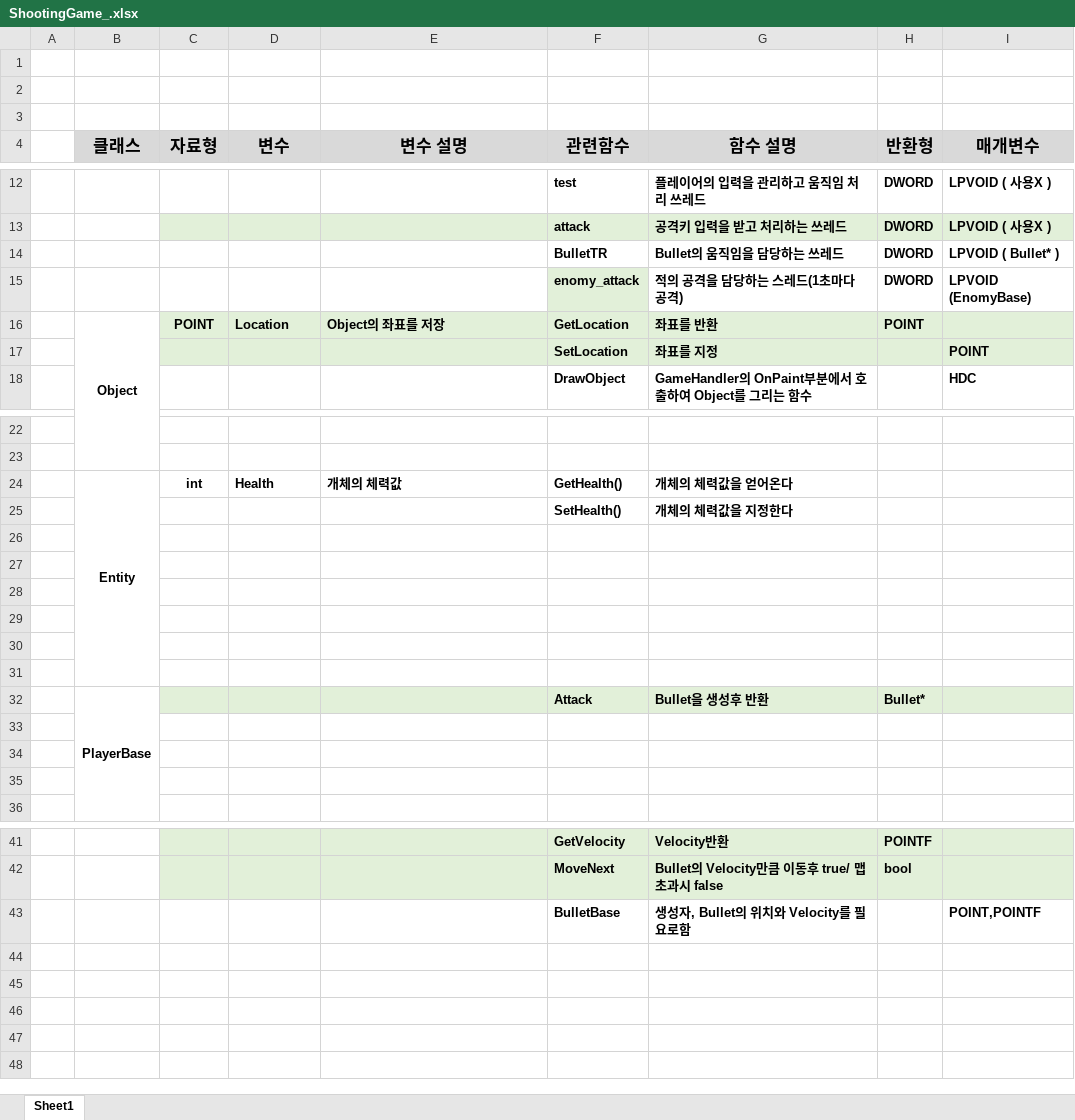
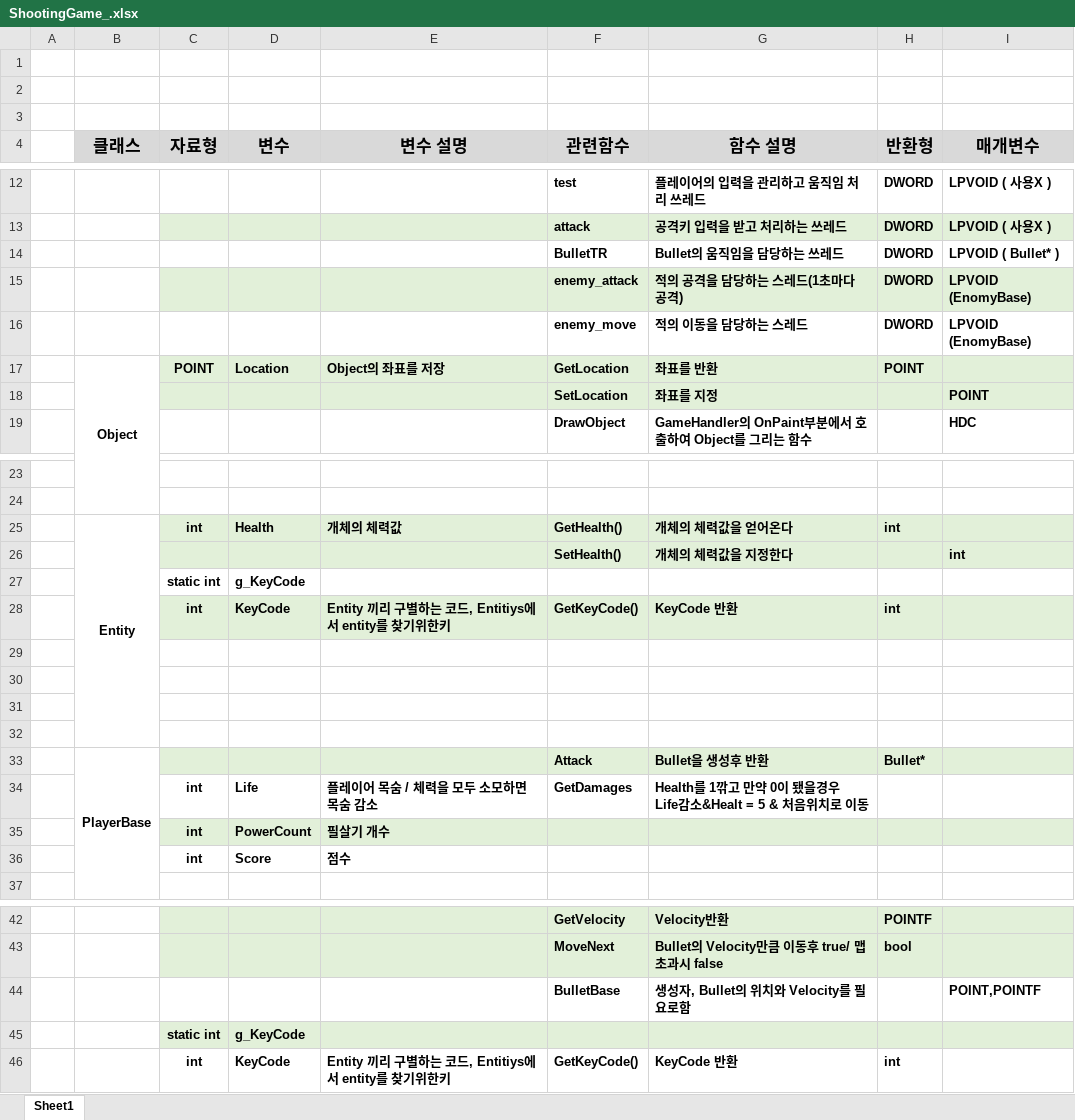
Before and after one commit to CHeonNoePung/Ref_Shooting_Game, an Excel workbook: Ref_Shooting_Game/ShootingGame_.xlsx, sheet Sheet1, drawn as a sheet; only a part is shown, gaps mark what is left out; values as stored, in another font and other column widths than the file's, no borders; addresses are those after the commit; the diff names each change by its address in the sheet, - before the commit and + after, or states it on an @@ line.

```diff
--- a/Ref_Shooting_Game/ShootingGame_.xlsx (sheet Sheet1)
+++ b/Ref_Shooting_Game/ShootingGame_.xlsx (sheet Sheet1)
-C15:E15 fill: none
+C15:E15 fill: #E2F0D9
-F15 (관련함수): enomy_attack
+F15 (관련함수): enemy_attack
-G15:I15 fill: none
+G15:I15 fill: #E2F0D9
+row 16:  |  |  |  |  | enemy_move | 적의 이동을 담당하는 스레드 | DWORD | LPVOID (EnomyBase)
-C25:I26 fill: none
+C25:I26 fill: #E2F0D9
-H25 (반환형): (empty)
+H25 (반환형): int
-I26 (매개변수): (empty)
+I26 (매개변수): int
-row 27: (empty)
+row 27:  |  | static int | g_KeyCode
-row 28: (empty)
+row 28:  |  | int | KeyCode | Entity 끼리 구별하는 코드, Entitiys에서 entity를 찾기위한키 | GetKeyCode() | KeyCode 반환 | int
-C28:I28 fill: none
+C28:I28 fill: #E2F0D9
-row 34: (empty)
+row 34:  |  | int | Life | 플레이어 목숨 / 체력을 모두 소모하면 목숨 감소 | GetDamages | Health를 1깎고 만약 0이 됐을경우 Life감소&Healt = 5 & 처음위치로 이동
-row 35: (empty)
+row 35:  |  | int | PowerCount | 필살기 개수
-C35:I35 fill: none
+C35:I35 fill: #E2F0D9
-row 36: (empty)
+row 36:  |  | int | Score | 점수
+row 45:  |  | static int | g_KeyCode
+row 46:  |  | int | KeyCode | Entity 끼리 구별하는 코드, Entitiys에서 entity를 찾기위한키 | GetKeyCode() | KeyCode 반환 | int
```
Also changed, not shown: 6 other files.
